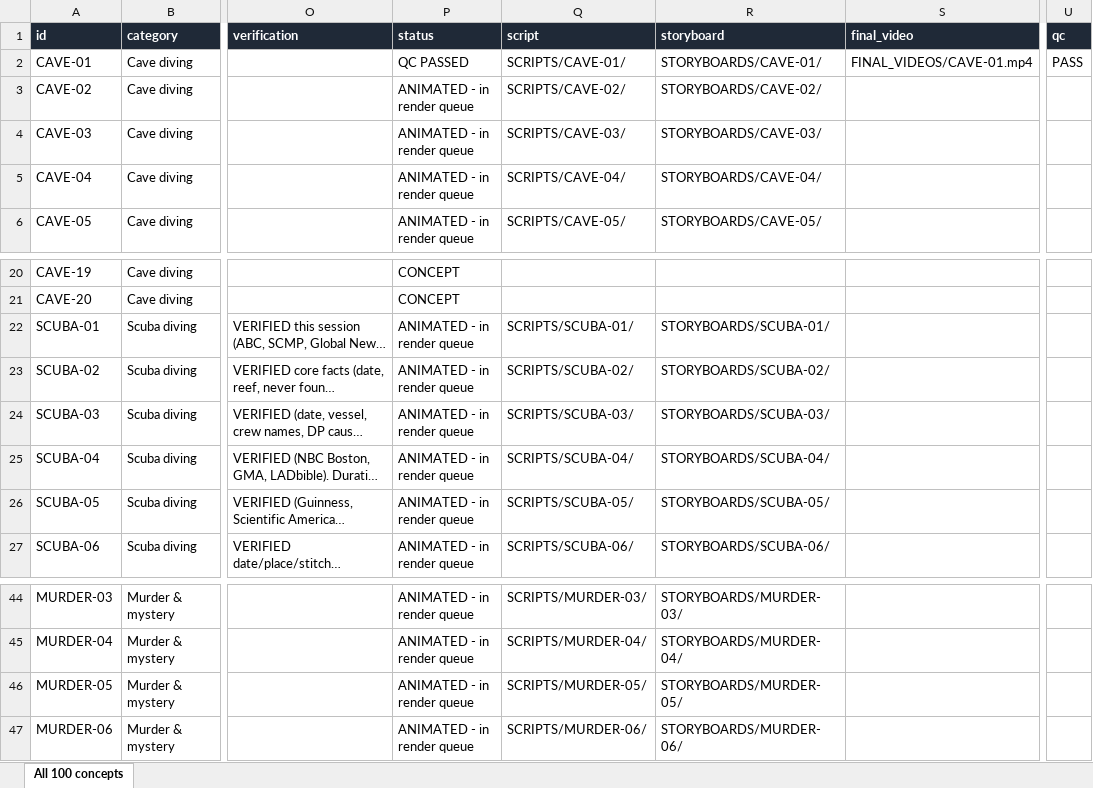
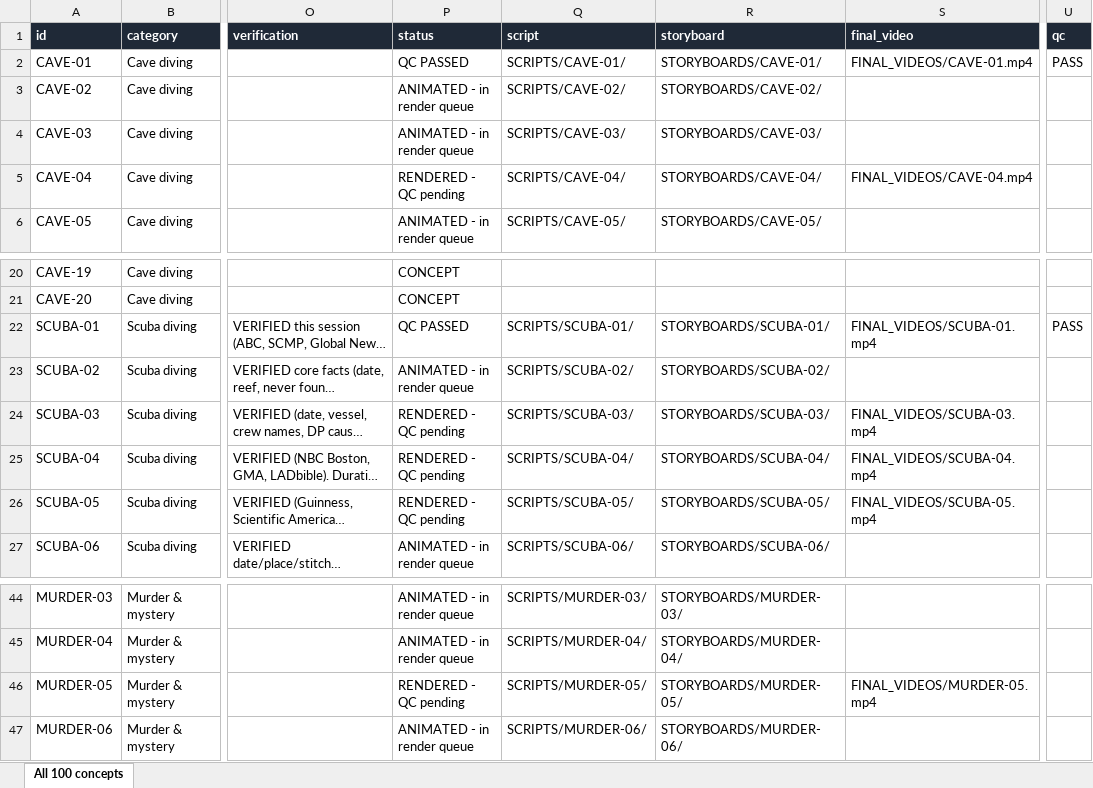
Before and after one commit to ahakri/ngl, an Excel workbook: YOUTUBE_ANIMATION_STUDIO/PROJECT_TRACKER/MASTER_SPREADSHEET.xlsx, sheet All 100 concepts, drawn as a sheet; only a part is shown, gaps mark what is left out; long unchanged cells end in …; values as stored, in another font and other column widths than the file's, no borders; the diff names each change by its address in the sheet, - before the commit and + after, or states it on an @@ line.

```diff
--- a/YOUTUBE_ANIMATION_STUDIO/PROJECT_TRACKER/MASTER_SPREADSHEET.xlsx (sheet All 100 concepts)
+++ b/YOUTUBE_ANIMATION_STUDIO/PROJECT_TRACKER/MASTER_SPREADSHEET.xlsx (sheet All 100 concepts)
-P5 (status): ANIMATED - in render queue
+P5 (status): RENDERED - QC pending
-S5 (final_video): (empty)
+S5 (final_video): FINAL_VIDEOS/CAVE-04.mp4
-P22 (status): ANIMATED - in render queue
+P22 (status): QC PASSED
-S22 (final_video): (empty)
+S22 (final_video): FINAL_VIDEOS/SCUBA-01.mp4
-U22 (qc): (empty)
+U22 (qc): PASS
-P24:P26 (status): ANIMATED - in render queue
+P24:P26 (status): RENDERED - QC pending
-S24 (final_video): (empty)
+S24 (final_video): FINAL_VIDEOS/SCUBA-03.mp4
-S25 (final_video): (empty)
+S25 (final_video): FINAL_VIDEOS/SCUBA-04.mp4
-S26 (final_video): (empty)
+S26 (final_video): FINAL_VIDEOS/SCUBA-05.mp4
-P46 (status): ANIMATED - in render queue
+P46 (status): RENDERED - QC pending
-S46 (final_video): (empty)
+S46 (final_video): FINAL_VIDEOS/MURDER-05.mp4
```
Also changed, not shown: 10 other files.
